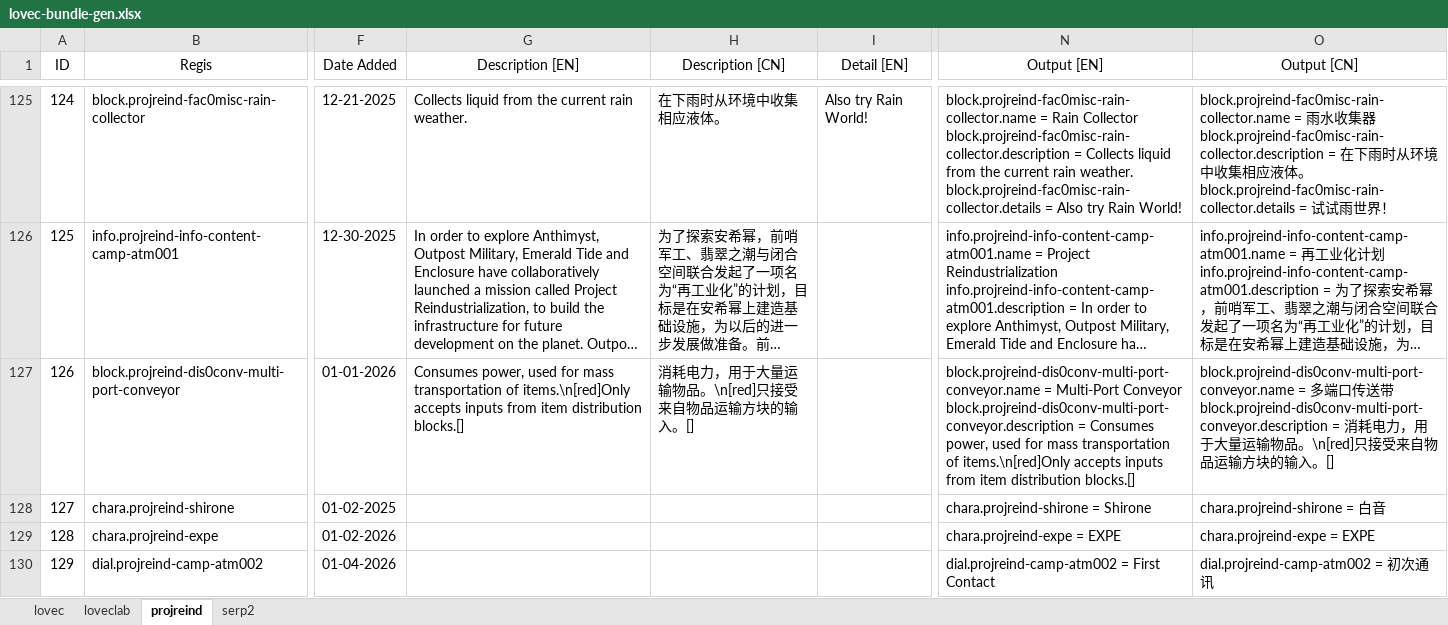
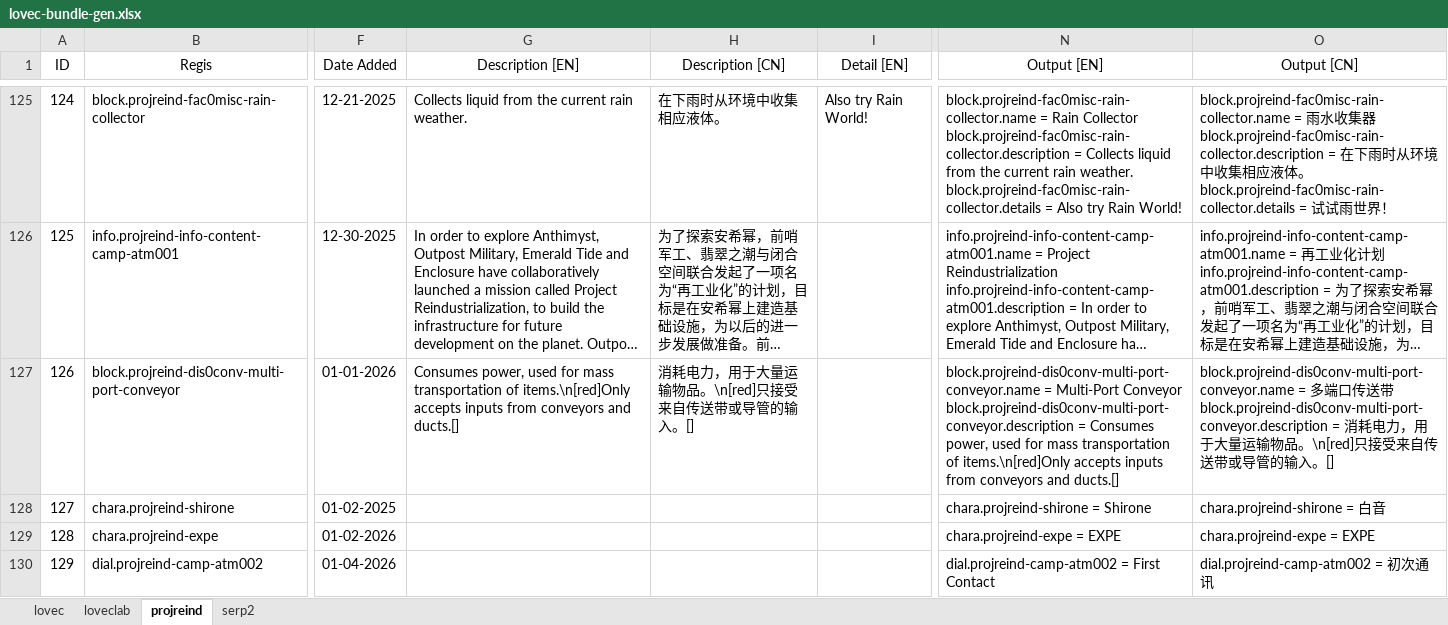
Before and after one commit to HuanXefh/Lovecraftian-Library-Java, an Excel workbook: lovec-bundle-gen.xlsx, sheet projreind, drawn as a sheet; only a part is shown, gaps mark what is left out; long unchanged cells end in …; values as stored, in another font and other column widths than the file's, no borders; the diff names each change by its address in the sheet, - before the commit and + after, or states it on an @@ line.

Commit message:
v102
Fixed broken BLK_stackConveyor.

```diff
--- a/lovec-bundle-gen.xlsx (sheet projreind)
+++ b/lovec-bundle-gen.xlsx (sheet projreind)
-G127 (Description [EN]): …inputs from item distribution blocks.[]
+G127 (Description [EN]): …inputs from conveyors and ducts.[]
-H127 (Description [CN]): 消耗电力，用于大量运输物品。\n[red]只接受来自物品运输方块的输入。[]
+H127 (Description [CN]): 消耗电力，用于大量运输物品。\n[red]只接受来自传送带或导管的输入。[]
-N127 (Output [EN]): …inputs from item distribution blocks.[]
+N127 (Output [EN]): …inputs from conveyors and ducts.[]
-O127 (Output [CN]): …来自物品运输方块的输…
+O127 (Output [CN]): …来自传送带或导管的输…
```
Also changed, not shown: 2 other files.
